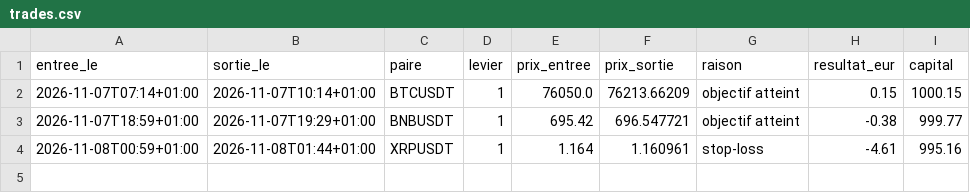
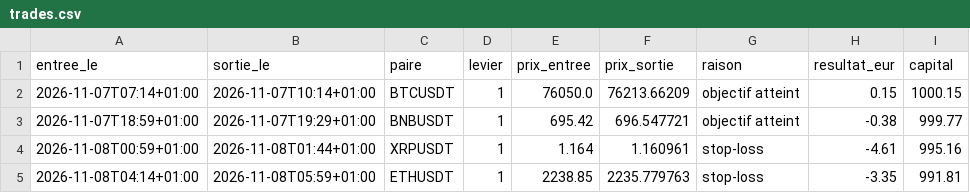
Before and after one commit to sandiemazer-cmd/simulation-trading-plus-plus, a CSV file: trades.csv, drawn as a sheet; the diff names each change by its address in the sheet, - before the commit and + after, or states it on an @@ line.

```diff
--- a/trades.csv
+++ b/trades.csv
+row 5: 2026-11-08T04:14+01:00 | 2026-11-08T05:59+01:00 | ETHUSDT | 1 | 2238.85 | 2235.779763 | stop-loss | -3.35 | 991.81
```
Also changed, not shown: 1 other file.
